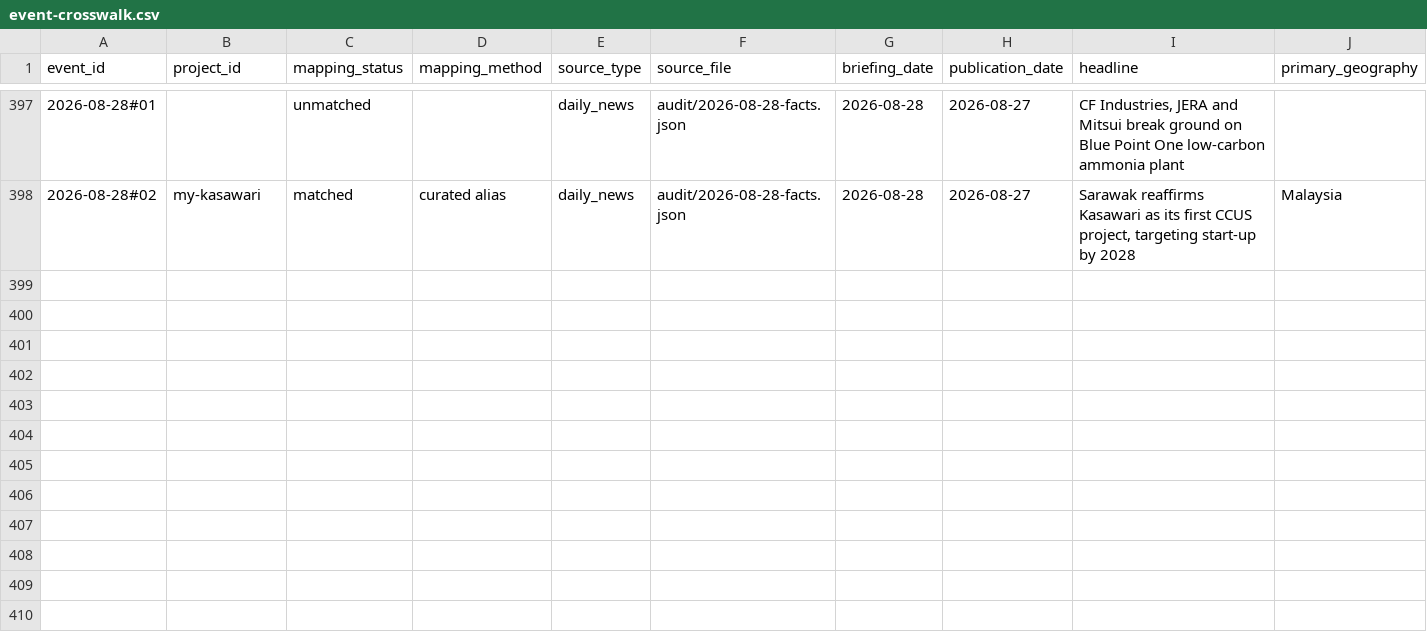
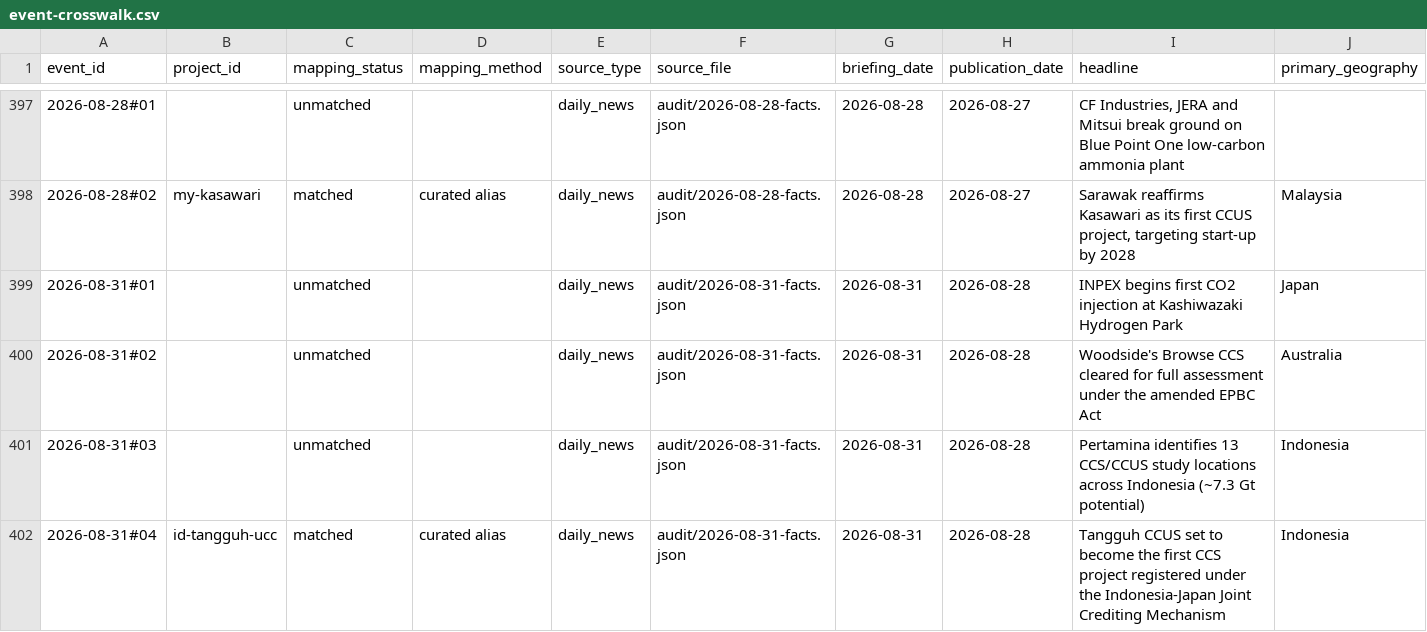
Before and after one commit to Rastadopoulos/ccs-news, a CSV file: dashboard/data/entities/event-crosswalk.csv, drawn as a sheet; only a part is shown, gaps mark what is left out; rows hold the shown columns only; the diff covers the shown part only; the diff names each change by its address in the sheet, - before the commit and + after, or states it on an @@ line.

Commit message:
Weekly audit + dashboard 2026-09-05

```diff
--- a/dashboard/data/entities/event-crosswalk.csv
+++ b/dashboard/data/entities/event-crosswalk.csv
+row 399: 2026-08-31#01 |  | unmatched |  | daily_news | audit/2026-08-31-facts.json | 2026-08-31 | 2026-08-28 | INPEX begins first CO2 injection at Kashiwazaki Hydrogen Park | Japan
+row 400: 2026-08-31#02 |  | unmatched |  | daily_news | audit/2026-08-31-facts.json | 2026-08-31 | 2026-08-28 | Woodside's Browse CCS cleared for full assessment under the amended EPBC Act | Australia
+row 401: 2026-08-31#03 |  | unmatched |  | daily_news | audit/2026-08-31-facts.json | 2026-08-31 | 2026-08-28 | Pertamina identifies 13 CCS/CCUS study locations across Indonesia (~7.3 Gt potential) | Indonesia
+row 402: 2026-08-31#04 | id-tangguh-ucc | matched | curated alias | daily_news | audit/2026-08-31-facts.json | 2026-08-31 | 2026-08-28 | Tangguh CCUS set to become the first CCS project registered under the Indonesia-Japan Joint Crediting Mechanism | Indonesia
```
Also changed, not shown: 9 added rows elsewhere in this file, dashboard/data/entities/crosswalk-review.csv, dashboard/data/entities/policy-instruments.csv, 8 other files.
